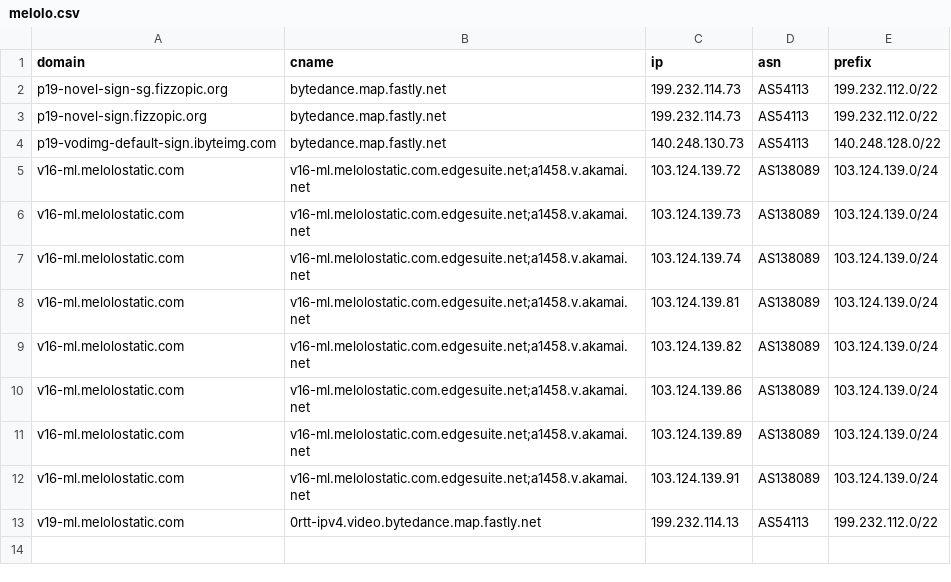
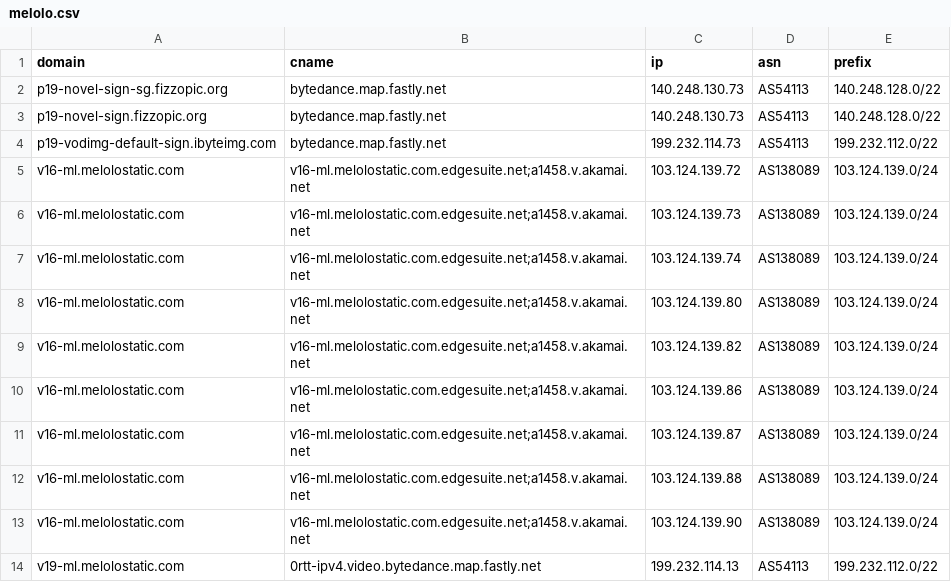
Before and after one commit to virky/mikrotik-address-list, a CSV file: melolo.csv, drawn as a sheet.

Commit message:
Auto update Melolo address list

```diff
--- a/melolo.csv
+++ b/melolo.csv
@@ -1,5 +1,5 @@
 domain,cname,ip,asn,prefix
-p19-novel-sign-sg.fizzopic.org,bytedance.map.fastly.net,199.232.114.73,AS54113,199.232.112.0/22
-p19-novel-sign.fizzopic.org,bytedance.map.fastly.net,199.232.114.73,AS54113,199.232.112.0/22
-p19-vodimg-default-sign.ibyteimg.com,bytedance.map.fastly.net,140.248.130.73,AS54113,140.248.128.0/22
+p19-novel-sign-sg.fizzopic.org,bytedance.map.fastly.net,140.248.130.73,AS54113,140.248.128.0/22
+p19-novel-sign.fizzopic.org,bytedance.map.fastly.net,140.248.130.73,AS54113,140.248.128.0/22
+p19-vodimg-default-sign.ibyteimg.com,bytedance.map.fastly.net,199.232.114.73,AS54113,199.232.112.0/22
 v16-ml.melolostatic.com,v16-ml.melolostatic.com.edgesuite.net;a1458.v.akamai.net,103.124.139.72,AS138089,103.124.139.0/24
@@ -7,7 +7,8 @@ v16-ml.melolostatic.com,v16-ml.melolostatic.com.edgesuite.net;a1458.v.akamai.net
 v16-ml.melolostatic.com,v16-ml.melolostatic.com.edgesuite.net;a1458.v.akamai.net,103.124.139.74,AS138089,103.124.139.0/24
-v16-ml.melolostatic.com,v16-ml.melolostatic.com.edgesuite.net;a1458.v.akamai.net,103.124.139.81,AS138089,103.124.139.0/24
+v16-ml.melolostatic.com,v16-ml.melolostatic.com.edgesuite.net;a1458.v.akamai.net,103.124.139.80,AS138089,103.124.139.0/24
 v16-ml.melolostatic.com,v16-ml.melolostatic.com.edgesuite.net;a1458.v.akamai.net,103.124.139.82,AS138089,103.124.139.0/24
 v16-ml.melolostatic.com,v16-ml.melolostatic.com.edgesuite.net;a1458.v.akamai.net,103.124.139.86,AS138089,103.124.139.0/24
-v16-ml.melolostatic.com,v16-ml.melolostatic.com.edgesuite.net;a1458.v.akamai.net,103.124.139.89,AS138089,103.124.139.0/24
-v16-ml.melolostatic.com,v16-ml.melolostatic.com.edgesuite.net;a1458.v.akamai.net,103.124.139.91,AS138089,103.124.139.0/24
+v16-ml.melolostatic.com,v16-ml.melolostatic.com.edgesuite.net;a1458.v.akamai.net,103.124.139.87,AS138089,103.124.139.0/24
+v16-ml.melolostatic.com,v16-ml.melolostatic.com.edgesuite.net;a1458.v.akamai.net,103.124.139.88,AS138089,103.124.139.0/24
+v16-ml.melolostatic.com,v16-ml.melolostatic.com.edgesuite.net;a1458.v.akamai.net,103.124.139.90,AS138089,103.124.139.0/24
 v19-ml.melolostatic.com,0rtt-ipv4.video.bytedance.map.fastly.net,199.232.114.13,AS54113,199.232.112.0/22
```
Also changed, not shown: 1 other file.
